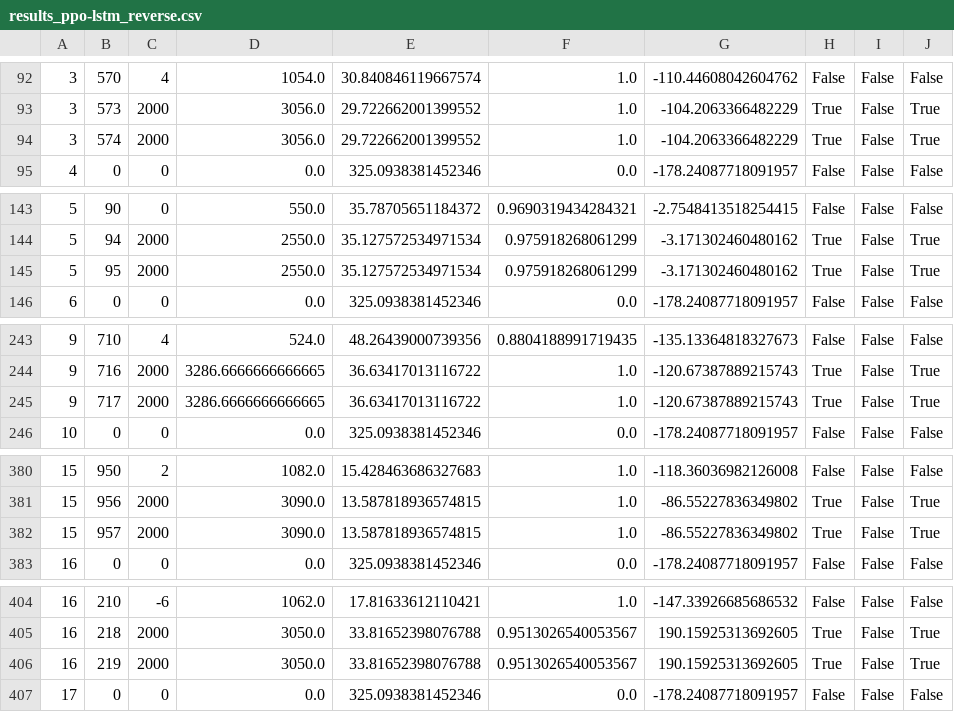
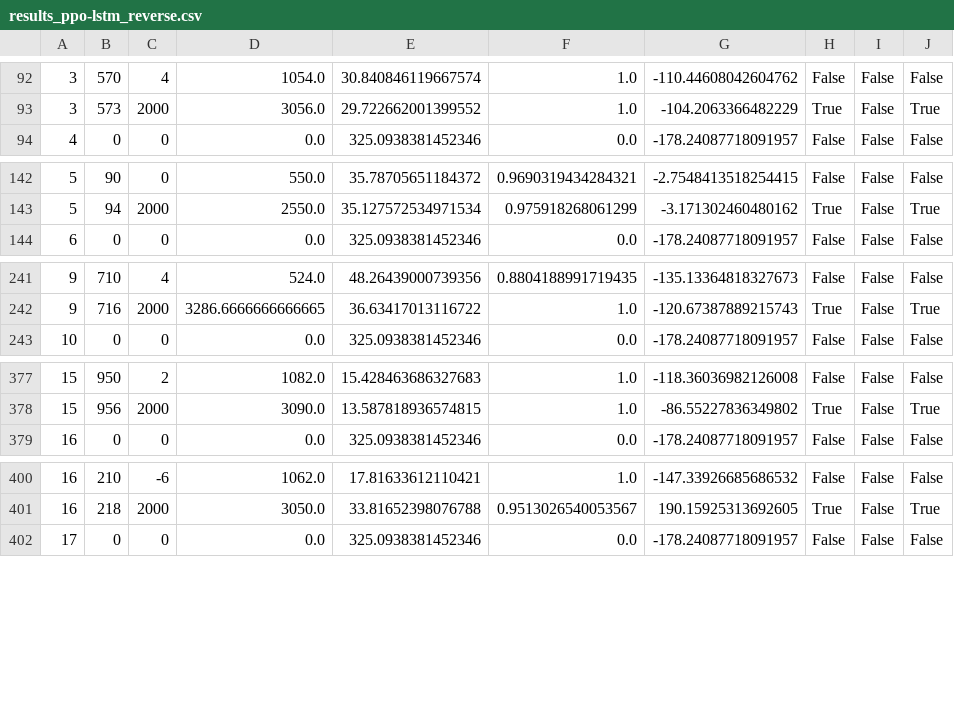
Before and after one commit to eladmalik/AI_project, a CSV file: results/data/results_ppo-lstm_reverse.csv, drawn as a sheet; only a part is shown, gaps mark what is left out; the diff covers the shown part only.

```diff
--- a/results/data/results_ppo-lstm_reverse.csv
+++ b/results/data/results_ppo-lstm_reverse.csv
@@ -93,3 +93,2 @@
 3,573,2000,3056.0,29.722662001399552,1.0,-104.2063366482229,True,False,True
-3,574,2000,3056.0,29.722662001399552,1.0,-104.2063366482229,True,False,True
 4,0,0,0.0,325.0938381452346,0.0,-178.24087718091957,False,False,False
@@ -144,3 +143,2 @@
 5,94,2000,2550.0,35.127572534971534,0.975918268061299,-3.171302460480162,True,False,True
-5,95,2000,2550.0,35.127572534971534,0.975918268061299,-3.171302460480162,True,False,True
 6,0,0,0.0,325.0938381452346,0.0,-178.24087718091957,False,False,False
@@ -244,3 +242,2 @@
 9,716,2000,3286.6666666666665,36.63417013116722,1.0,-120.67387889215743,True,False,True
-9,717,2000,3286.6666666666665,36.63417013116722,1.0,-120.67387889215743,True,False,True
 10,0,0,0.0,325.0938381452346,0.0,-178.24087718091957,False,False,False
@@ -381,3 +378,2 @@
 15,956,2000,3090.0,13.587818936574815,1.0,-86.55227836349802,True,False,True
-15,957,2000,3090.0,13.587818936574815,1.0,-86.55227836349802,True,False,True
 16,0,0,0.0,325.0938381452346,0.0,-178.24087718091957,False,False,False
@@ -405,3 +401,2 @@
 16,218,2000,3050.0,33.81652398076788,0.9513026540053567,190.15925313692605,True,False,True
-16,219,2000,3050.0,33.81652398076788,0.9513026540053567,190.15925313692605,True,False,True
 17,0,0,0.0,325.0938381452346,0.0,-178.24087718091957,False,False,False
```
Also changed, not shown: 12 removed rows elsewhere in this file, results/data/results_ppo-lstm_front.csv, results/data/results_ppo-lstm_side.csv, 4 other files.
